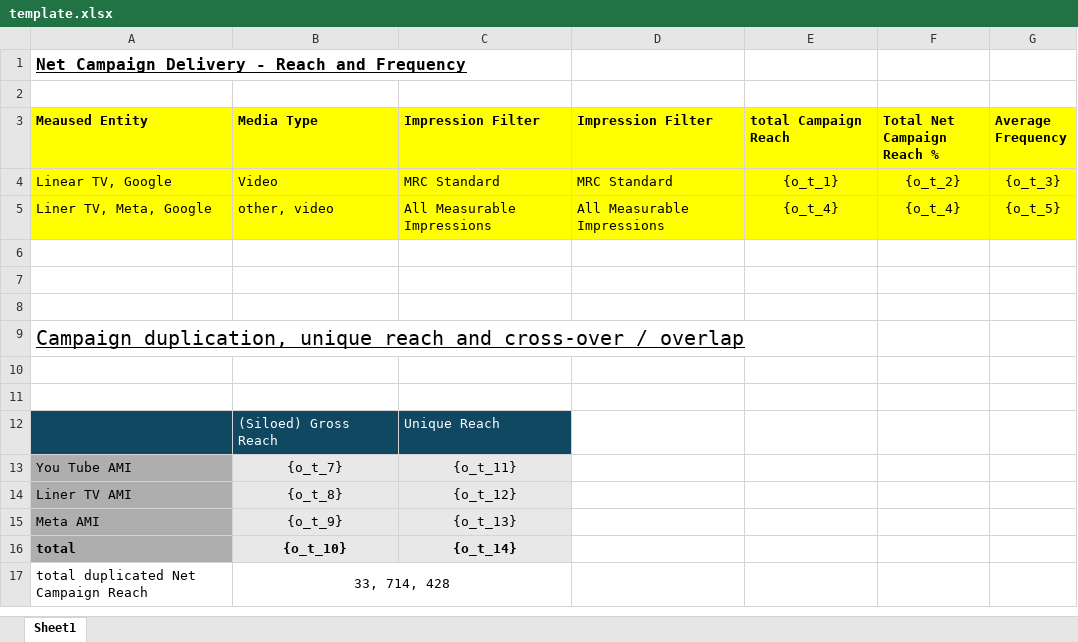
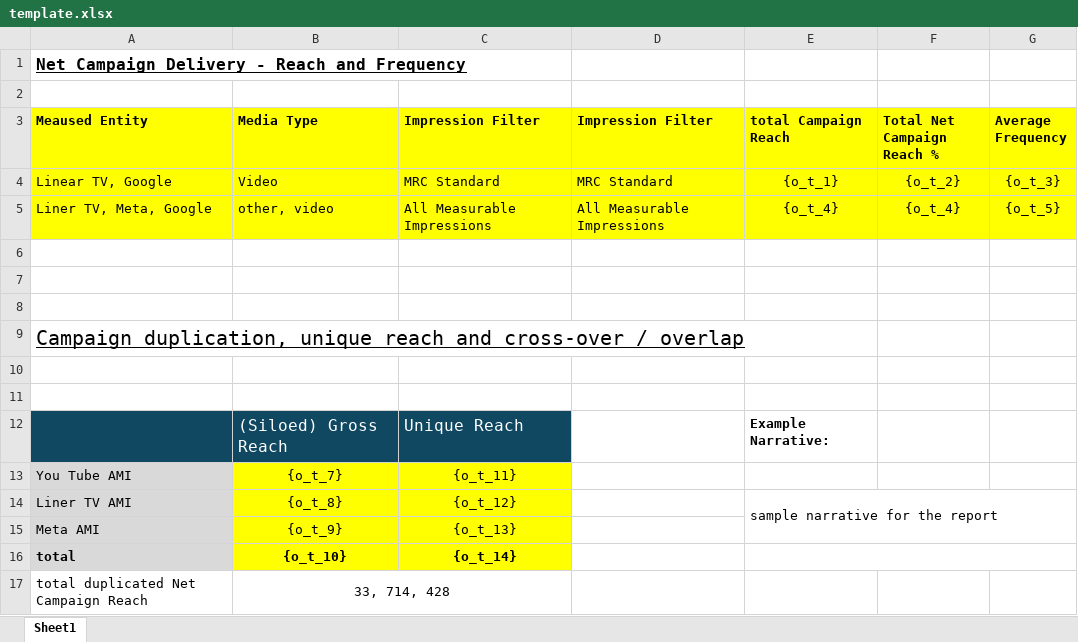
Before and after one commit to EmiRoberti77/excel_py_output, an Excel workbook: source/template_input/template.xlsx, sheet Sheet1, drawn as a sheet; values as stored, in another font and other column widths than the file's, no borders; the diff names each change by its address in the sheet, - before the commit and + after, or states it on an @@ line.

Commit message:
update on the template and tokens

```diff
--- a/source/template_input/template.xlsx (sheet Sheet1)
+++ b/source/template_input/template.xlsx (sheet Sheet1)
@@ B12:C12 text size: larger @@
-E12 (total Campaign Reach): (empty)
+E12 (total Campaign Reach): Example Narrative:
-A13:A16 fill: #AEAEAE
+A13:A16 fill: #D9D9D9
-B13:C16 fill: #E8E8E8
+B13:C16 fill: #FFFF00
-E14 (total Campaign Reach): (empty)
+E14 (total Campaign Reach): sample narrative for the report
+E14:G15 merged
+E16:G16 merged
```
Also changed, not shown: source/report_output/output.xlsx, 1 other file.
